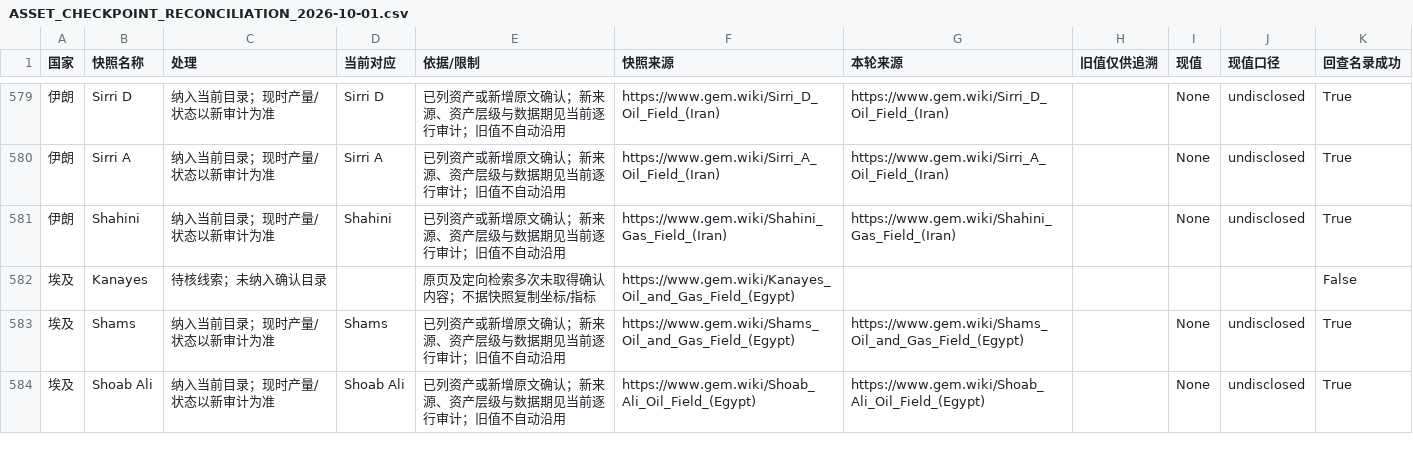
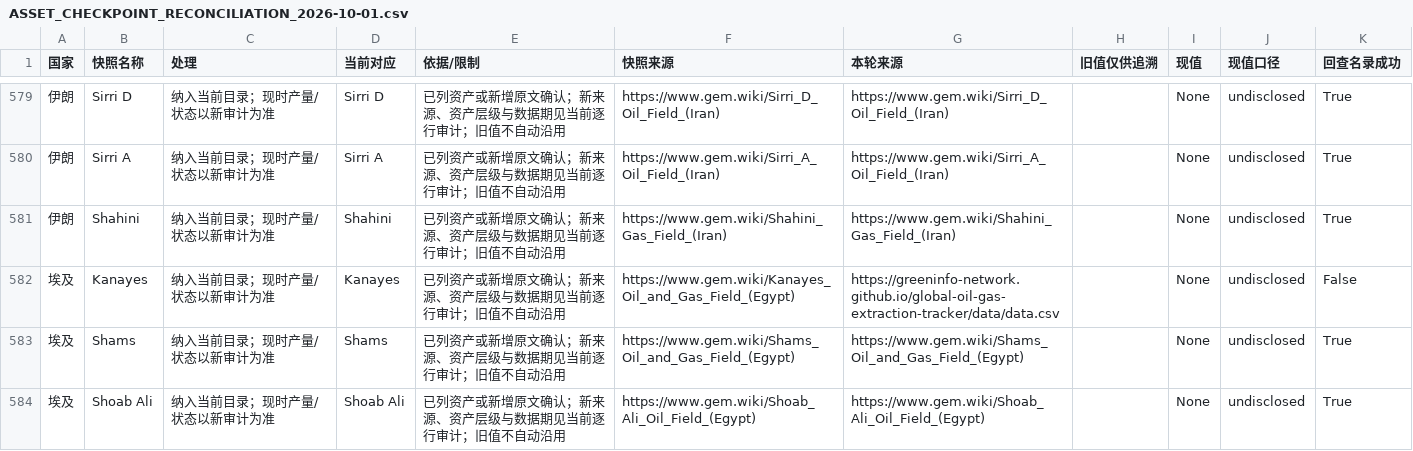
Before and after one commit to BichengNiu/oil-field-map-demo, a CSV file: ASSET_CHECKPOINT_RECONCILIATION_2026-10-01.csv, drawn as a sheet; only a part is shown, gaps mark what is left out.

```diff
--- a/ASSET_CHECKPOINT_RECONCILIATION_2026-10-01.csv
+++ b/ASSET_CHECKPOINT_RECONCILIATION_2026-10-01.csv
@@ -581,3 +581,3 @@
 伊朗,Shahini,纳入当前目录；现时产量/状态以新审计为准,Shahini,已列资产或新增原文确认；新来源、资产层级与数据期见当前逐行审计；旧值不自动沿用,https://www.gem.wiki/Shahini_Gas_Field_(Iran),https://www.gem.wiki/Shahini_Gas_Field_(Iran),,None,undisclosed,True
-埃及,Kanayes,待核线索；未纳入确认目录,,原页及定向检索多次未取得确认内容；不据快照复制坐标/指标,https://www.gem.wiki/Kanayes_Oil_and_Gas_Field_(Egypt),,,,,False
+埃及,Kanayes,纳入当前目录；现时产量/状态以新审计为准,Kanayes,已列资产或新增原文确认；新来源、资产层级与数据期见当前逐行审计；旧值不自动沿用,https://www.gem.wiki/Kanayes_Oil_and_Gas_Field_(Egypt),https://greeninfo-network.github.io/global-oil-gas-extraction-tracker/data/data.csv,,None,undisclosed,False
 埃及,Shams,纳入当前目录；现时产量/状态以新审计为准,Shams,已列资产或新增原文确认；新来源、资产层级与数据期见当前逐行审计；旧值不自动沿用,https://www.gem.wiki/Shams_Oil_and_Gas_Field_(Egypt),https://www.gem.wiki/Shams_Oil_and_Gas_Field_(Egypt),,None,undisclosed,True
```
Also changed, not shown: ASSET_DATA_AUDIT_2026-10-01.csv, 8 other files.
